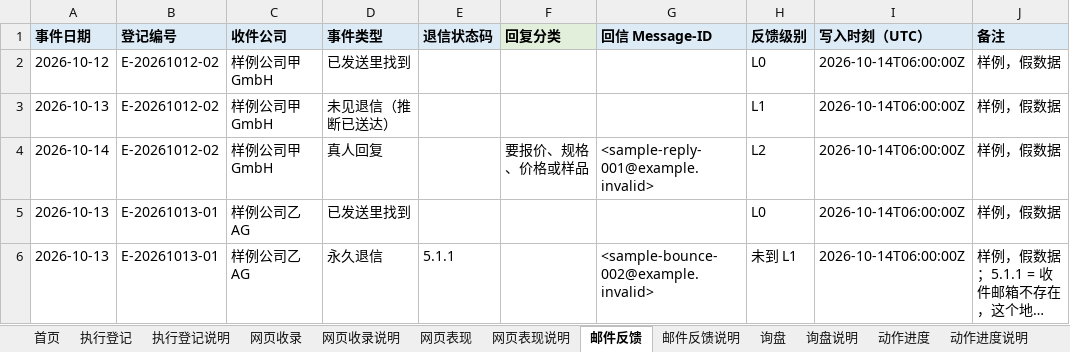
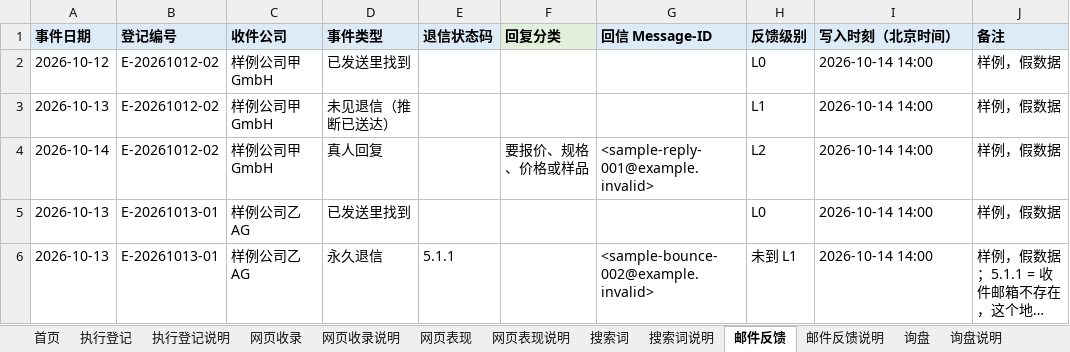
Before and after one commit to AssassinFlash/de-linker-playbook, an Excel workbook: templates/base-table-sample.xlsx, sheet 邮件反馈, drawn as a sheet; long unchanged cells end in …; values as stored, in another font and other column widths than the file's, no borders; the diff names each change by its address in the sheet, - before the commit and + after, or states it on an @@ line.

```diff
--- a/templates/base-table-sample.xlsx (sheet 邮件反馈)
+++ b/templates/base-table-sample.xlsx (sheet 邮件反馈)
+sheet tab: 搜索词
+sheet tab: 搜索词说明
-I1: 写入时刻（UTC）
+I1: 写入时刻（北京时间）
-I2:I6 (写入时刻（北京时间）): 2026-10-14T06:00:00Z
+I2:I6 (写入时刻（北京时间）): 2026-10-14 14:00
```
Also changed, not shown: sheet 网页收录说明, sheet 网页收录, sheet 网页表现, sheet 动作进度, sheet 动作进度说明, sheet 网页表现说明, 6 more sheets, 3 other files.
